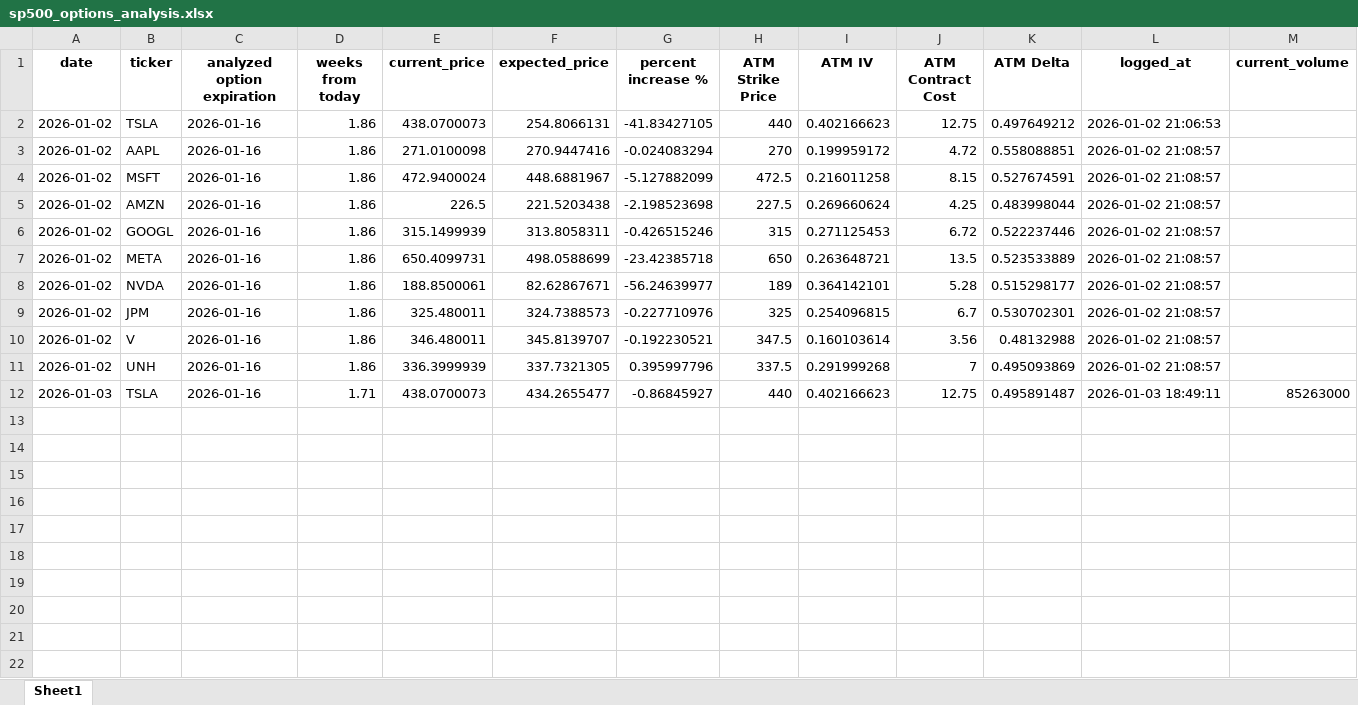
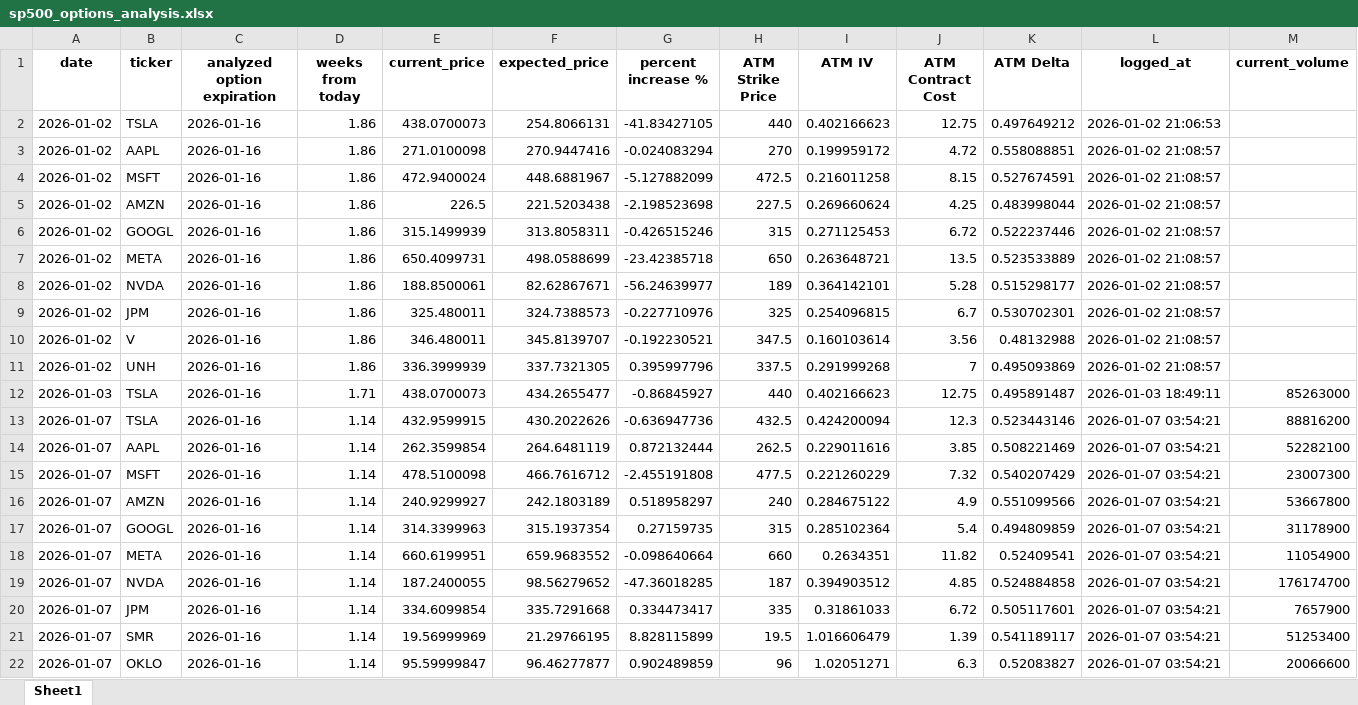
Before and after one commit to UuuhhhhhGavin/stock_price_estimator, an Excel workbook: sp500_options_analysis.xlsx, sheet Sheet1, drawn as a sheet; values as stored, in another font and other column widths than the file's, no borders; the diff names each change by its address in the sheet, - before the commit and + after, or states it on an @@ line.

```diff
--- a/sp500_options_analysis.xlsx (sheet Sheet1)
+++ b/sp500_options_analysis.xlsx (sheet Sheet1)
+row 13: 2026-01-07 | TSLA | 2026-01-16 | 1.14 | 432.9599915 | 430.2022626 | -0.636947736 | 432.5 | 0.424200094 | 12.3 | 0.523443146 | 2026-01-07 03:54:21 | 88816200
+row 14: 2026-01-07 | AAPL | 2026-01-16 | 1.14 | 262.3599854 | 264.6481119 | 0.872132444 | 262.5 | 0.229011616 | 3.85 | 0.508221469 | 2026-01-07 03:54:21 | 52282100
+row 15: 2026-01-07 | MSFT | 2026-01-16 | 1.14 | 478.5100098 | 466.7616712 | -2.455191808 | 477.5 | 0.221260229 | 7.32 | 0.540207429 | 2026-01-07 03:54:21 | 23007300
+row 16: 2026-01-07 | AMZN | 2026-01-16 | 1.14 | 240.9299927 | 242.1803189 | 0.518958297 | 240 | 0.284675122 | 4.9 | 0.551099566 | 2026-01-07 03:54:21 | 53667800
+row 17: 2026-01-07 | GOOGL | 2026-01-16 | 1.14 | 314.3399963 | 315.1937354 | 0.27159735 | 315 | 0.285102364 | 5.4 | 0.494809859 | 2026-01-07 03:54:21 | 31178900
+row 18: 2026-01-07 | META | 2026-01-16 | 1.14 | 660.6199951 | 659.9683552 | -0.098640664 | 660 | 0.2634351 | 11.82 | 0.52409541 | 2026-01-07 03:54:21 | 11054900
+row 19: 2026-01-07 | NVDA | 2026-01-16 | 1.14 | 187.2400055 | 98.56279652 | -47.36018285 | 187 | 0.394903512 | 4.85 | 0.524884858 | 2026-01-07 03:54:21 | 176174700
+row 20: 2026-01-07 | JPM | 2026-01-16 | 1.14 | 334.6099854 | 335.7291668 | 0.334473417 | 335 | 0.31861033 | 6.72 | 0.505117601 | 2026-01-07 03:54:21 | 7657900
+row 21: 2026-01-07 | SMR | 2026-01-16 | 1.14 | 19.56999969 | 21.29766195 | 8.828115899 | 19.5 | 1.016606479 | 1.39 | 0.541189117 | 2026-01-07 03:54:21 | 51253400
+row 22: 2026-01-07 | OKLO | 2026-01-16 | 1.14 | 95.59999847 | 96.46277877 | 0.902489859 | 96 | 1.02051271 | 6.3 | 0.52083827 | 2026-01-07 03:54:21 | 20066600
```
